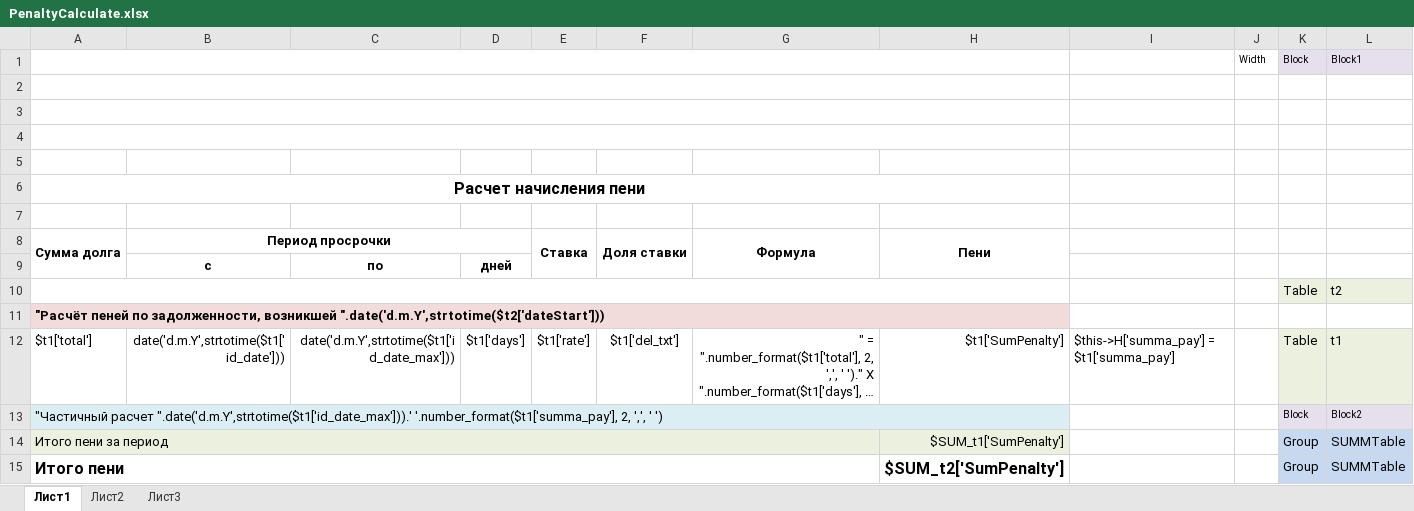
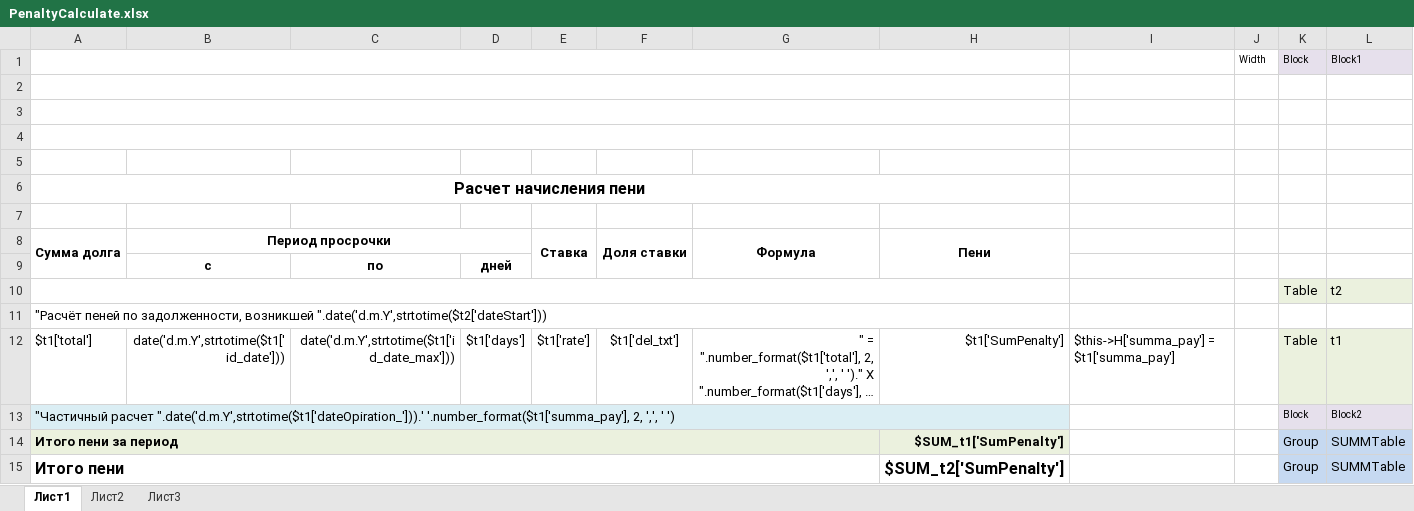
Before and after one commit to ddrsdram/REPORTS, an Excel workbook: Reports/Tribunal/PenaltyCalculate/PenaltyCalculate.xlsx, sheet Лист1, drawn as a sheet; only a part is shown; long unchanged cells end in …; values as stored, in another font and other column widths than the file's, no borders; the diff names each change by its address in the sheet, - before the commit and + after, or states it on an @@ line.

Commit message:
Исправлена цветовая гамма форы формирования расчета пени, и вывод даты произведенного платежа

```diff
--- a/Reports/Tribunal/PenaltyCalculate/PenaltyCalculate.xlsx (sheet Лист1)
+++ b/Reports/Tribunal/PenaltyCalculate/PenaltyCalculate.xlsx (sheet Лист1)
-A11:H11 fill: #F2DCDB
+A11:H11 fill: none
-A11 bold: on
+A11 bold: off
-A13: "Частичный расчет ".date('d.m.Y',strtotime($t1['id_date_max'])).' '.number_format($t1['summa_pay'], 2,…
+A13: "Частичный расчет ".date('d.m.Y',strtotime($t1['dateOpiration_'])).' '.number_format($t1['summa_pay'], 2,…
-A14 bold: off
+A14 bold: on
-H14 bold: off
+H14 bold: on
```
